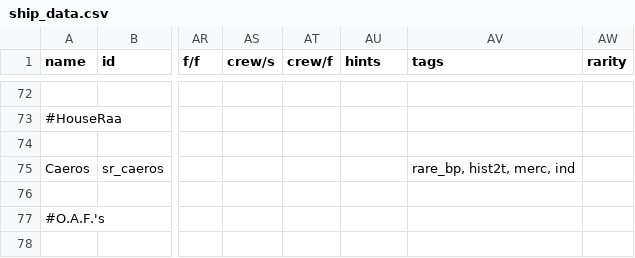
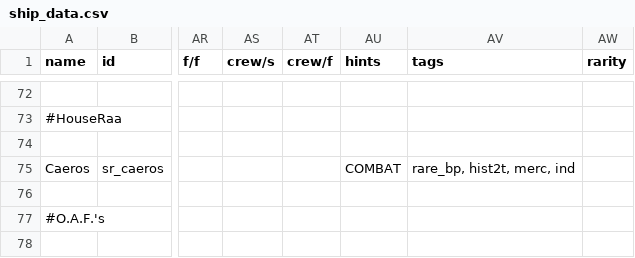
Before and after one commit to AndorasFederationSpy/Andoras_Federation, a CSV file: data/hulls/ship_data.csv, drawn as a sheet; only a part is shown, gaps mark what is left out; the diff names each change by its address in the sheet, - before the commit and + after, or states it on an @@ line.

Commit message:
Add files via upload

```diff
--- a/data/hulls/ship_data.csv
+++ b/data/hulls/ship_data.csv
-AU75 (hints): (empty)
+AU75 (hints): COMBAT
```
